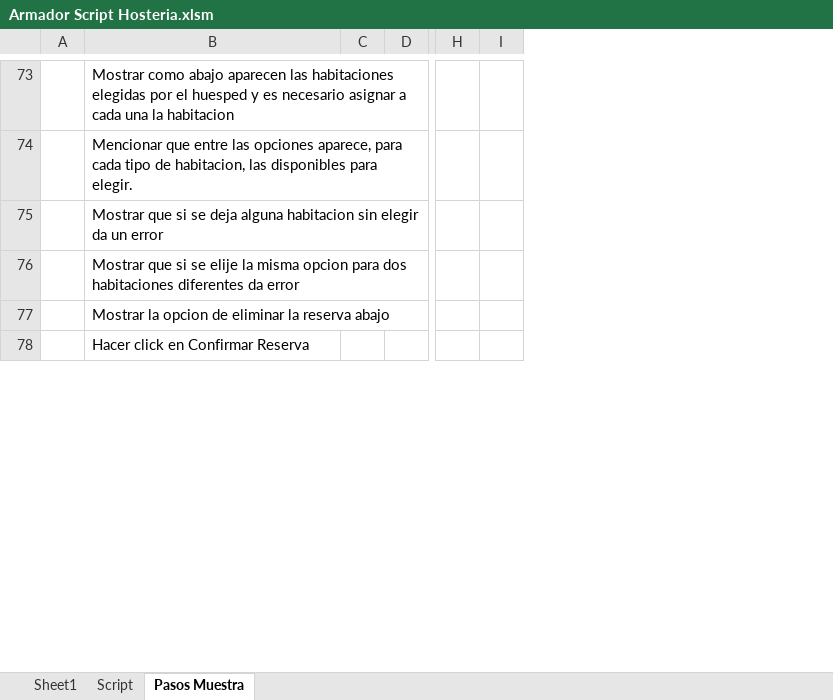
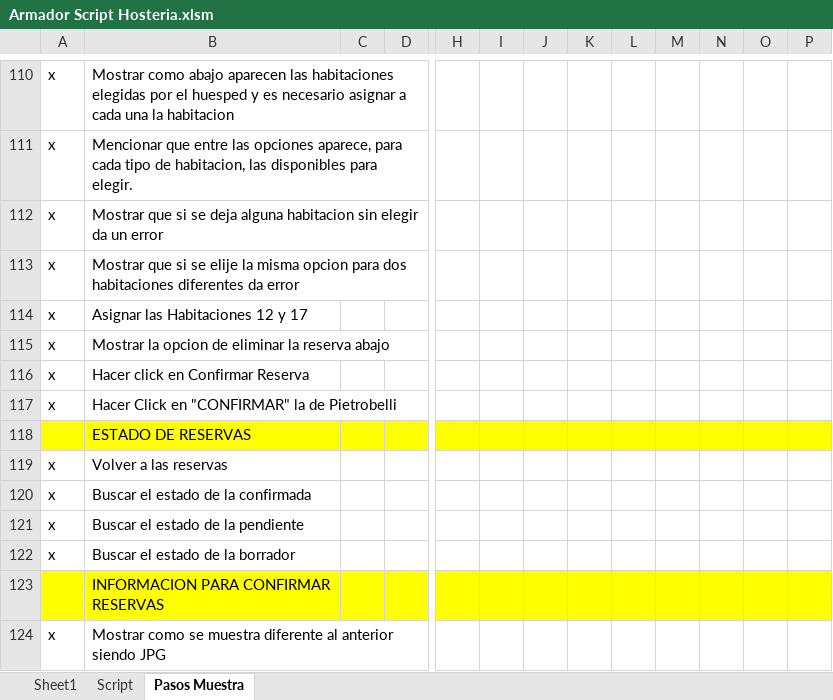
Before and after one commit to NicoCalvino/ReservasHosteria, an Excel workbook: Armador Script Hosteria.xlsm, sheet Pasos Muestra, drawn as a sheet; only a part is shown, gaps mark what is left out; values as stored, in another font and other column widths than the file's, no borders; removed rows and columns are numbered as before the commit, all else as after; rows hold the shown columns only; the diff covers the shown part only; the diff names each change by its address in the sheet, - before the commit and + after, or states it on an @@ line.

Commit message:
Estilizando para mayores resoluciones

```diff
--- a/Armador Script Hosteria.xlsm (sheet Pasos Muestra)
+++ b/Armador Script Hosteria.xlsm (sheet Pasos Muestra)
-column A, empty
+column A, rows 110-113: all x; rows 115-116: x | x
+column J, empty
+column K, empty
+column L, empty
+column M, empty
+column N, empty
+column O, empty
+column P, empty
+row 114: x | Asignar las Habitaciones 12 y 17
+row 117: x | Hacer Click en "CONFIRMAR" la de Pietrobelli
+row 118:  | ESTADO DE RESERVAS
+row 119: x | Volver a las reservas
+row 120: x | Buscar el estado de la confirmada
+row 121: x | Buscar el estado de la pendiente
+row 122: x | Buscar el estado de la borrador
+row 123:  | INFORMACION PARA CONFIRMAR RESERVAS
+row 124: x | Mostrar como se muestra diferente al anterior siendo JPG
```
Also changed, not shown: 70 added rows, 5 removed rows, 1 moved row, 26 edited cells and cell formats elsewhere in this sheet, sheet Sheet1, sheet Script, 11 other files.
